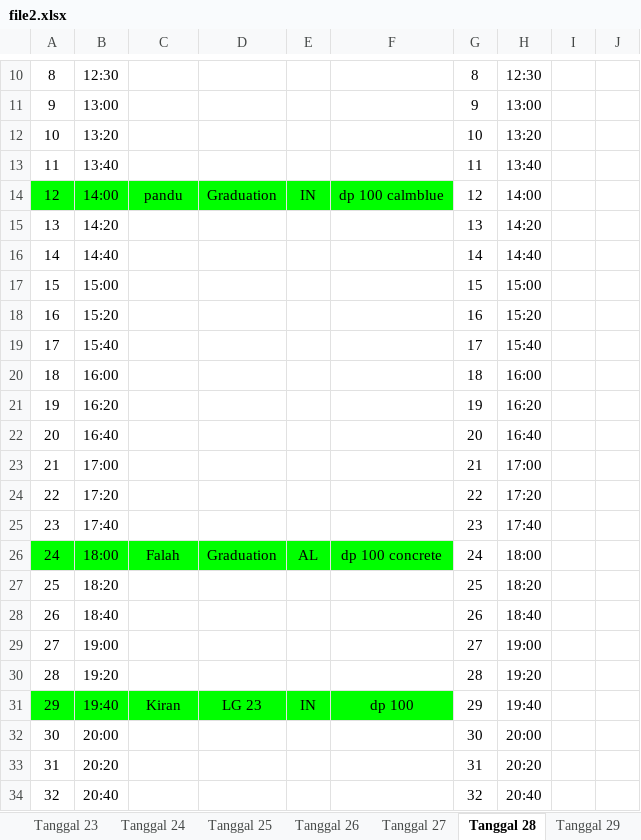
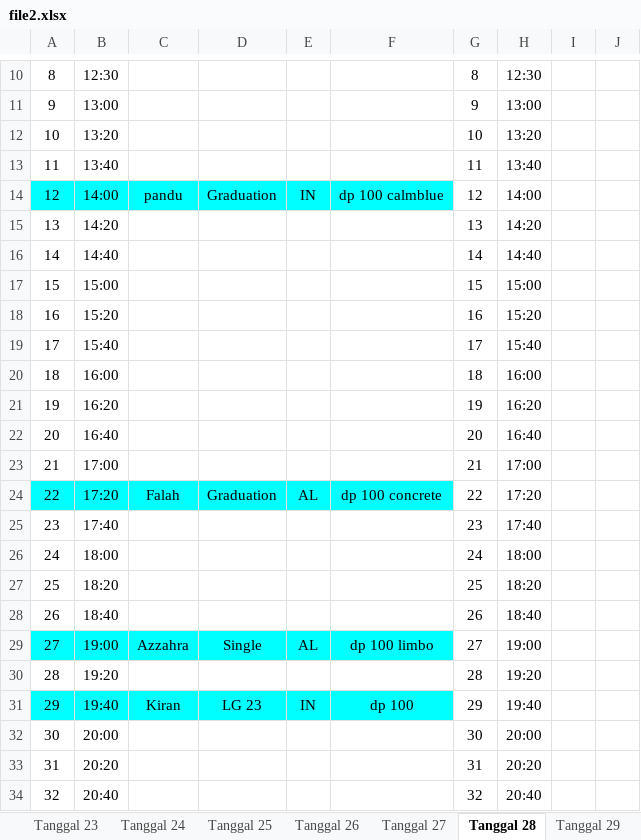
Before and after one commit to whynunuu/FoxeStudio, an Excel workbook: file2.xlsx, sheet Tanggal 28, drawn as a sheet; only a part is shown, gaps mark what is left out; values as stored, in another font and other column widths than the file's, no borders; charts and pictures not drawn; the diff names each change by its address in the sheet, - before the commit and + after, or states it on an @@ line.

```diff
--- a/file2.xlsx (sheet Tanggal 28)
+++ b/file2.xlsx (sheet Tanggal 28)
-A14:F14 fill: #00FF00
+A14:F14 fill: #00FFFF
-A24:F24 fill: none
+A24:F24 fill: #00FFFF
-C24: (empty)
+C24: Falah
-D24: (empty)
+D24: Graduation
-E24: (empty)
+E24: AL
-F24: (empty)
+F24: dp 100 concrete
-A26:F26 fill: #00FF00
+A26:F26 fill: none
-C26: Falah
+C26: (empty)
-D26: Graduation
+D26: (empty)
-E26: AL
+E26: (empty)
-F26: dp 100 concrete
+F26: (empty)
-A29:F29 fill: none
+A29:F29 fill: #00FFFF
-C29: (empty)
+C29: Azzahra
-D29: (empty)
+D29: Single
-E29: (empty)
+E29: AL
-F29: (empty)
+F29: dp 100 limbo
-A31:F31 fill: #00FF00
+A31:F31 fill: #00FFFF
```
Also changed, not shown: sheet Tanggal 29, sheet Tanggal 30, file1.xlsm, 3 other files.
